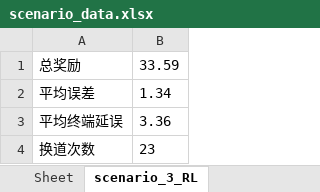
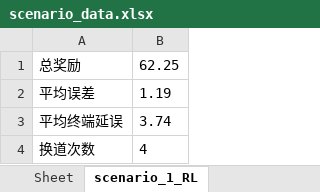
Before and after one commit to asdleng/sacd, an Excel workbook: scenario_data.xlsx, sheet scenario_1_RL, drawn as a sheet; values as stored, in another font and other column widths than the file's, no borders; the diff names each change by its address in the sheet, - before the commit and + after, or states it on an @@ line.

```diff
--- a/scenario_data.xlsx (sheet scenario_1_RL)
+++ b/scenario_data.xlsx (sheet scenario_1_RL)
-sheet tab: scenario_3_RL
+sheet tab: scenario_1_RL
-B1: 33.59
+B1: 62.25
-B2: 1.34
+B2: 1.19
-B3: 3.36
+B3: 3.74
-B4: 23
+B4: 4
```
Also changed, not shown: 15 other files.
